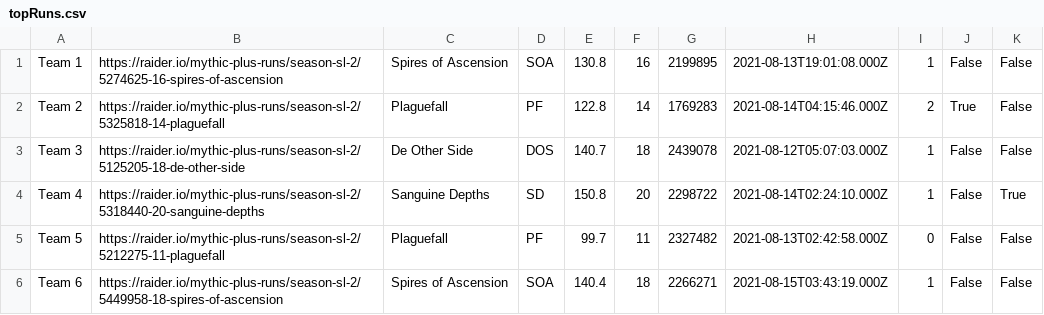
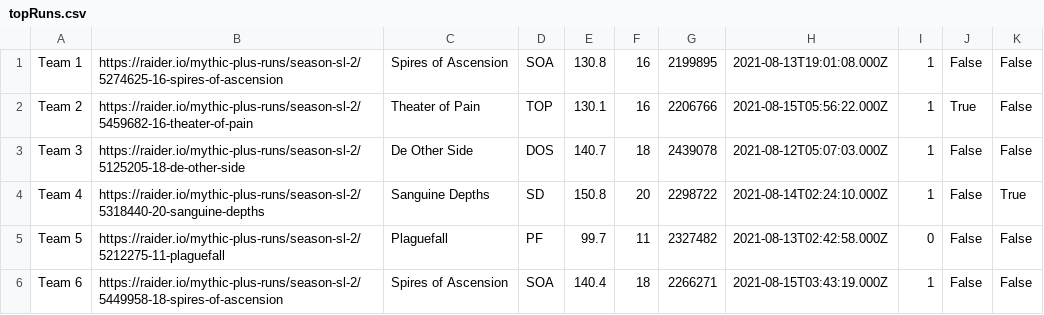
Before and after one commit to 4very/mplus_leaderboard, a CSV file: data/topRuns.csv, drawn as a sheet.

```diff
--- a/data/topRuns.csv
+++ b/data/topRuns.csv
@@ -1,3 +1,3 @@
 Team 1,https://raider.io/mythic-plus-runs/season-sl-2/5274625-16-spires-of-ascension,Spires of Ascension,SOA,130.8,16,2199895,2021-08-13T19:01:08.000Z,1,False,False,
-Team 2,https://raider.io/mythic-plus-runs/season-sl-2/5325818-14-plaguefall,Plaguefall,PF,122.8,14,1769283,2021-08-14T04:15:46.000Z,2,True,False,
+Team 2,https://raider.io/mythic-plus-runs/season-sl-2/5459682-16-theater-of-pain,Theater of Pain,TOP,130.1,16,2206766,2021-08-15T05:56:22.000Z,1,True,False,
 Team 3,https://raider.io/mythic-plus-runs/season-sl-2/5125205-18-de-other-side,De Other Side,DOS,140.7,18,2439078,2021-08-12T05:07:03.000Z,1,False,False,
```
Also changed, not shown: data/runs.csv, data/teams.csv, 1 other file.
